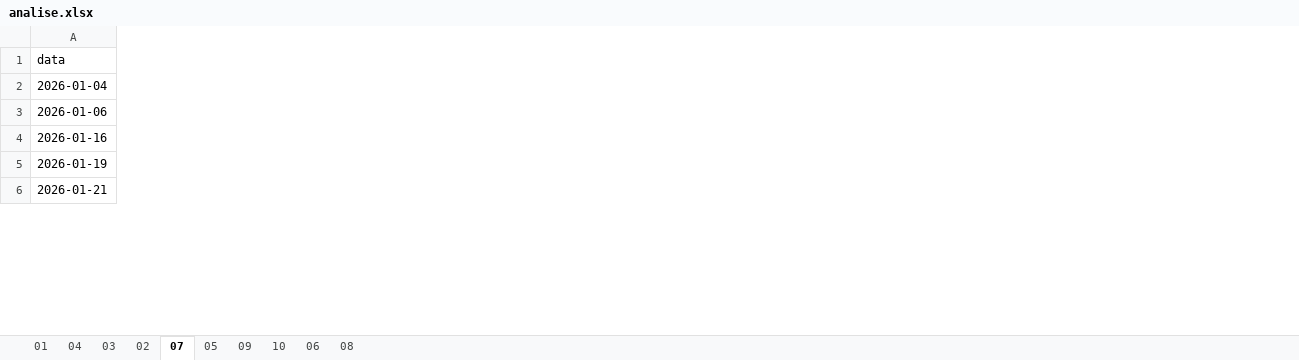
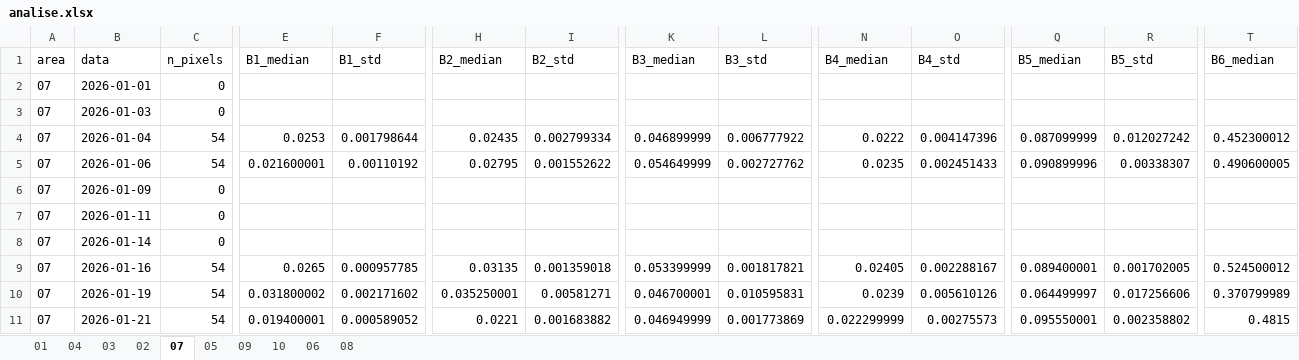
Before and after one commit to pedrowindisch/regeneracao, an Excel workbook: analise.xlsx, sheet 07, drawn as a sheet; only a part is shown, gaps mark what is left out; values as stored, in another font and other column widths than the file's, no borders; addresses are those after the commit; rows hold the shown columns only; the diff covers the shown part only; the diff names each change by its address in the sheet, - before the commit and + after, or states it on an @@ line.

Commit message:
feat: novas areas

```diff
--- a/analise.xlsx (sheet 07)
+++ b/analise.xlsx (sheet 07)
+column A (area), rows 4-5: 07 | 07; rows 9-11: all 07
+column C (n_pixels), rows 4-5: 54 | 54; rows 9-11: all 54
+column E (B1_median), rows 4-5: 0.0253 | 0.021600001; rows 9-11: 0.0265 | 0.031800002 | 0.019400001
+column F (B1_std), rows 4-5: 0.001798644 | 0.00110192; rows 9-11: 0.000957785 | 0.002171602 | 0.000589052
+column H (B2_median), rows 4-5: 0.02435 | 0.02795; rows 9-11: 0.03135 | 0.035250001 | 0.0221
+column I (B2_std), rows 4-5: 0.002799334 | 0.001552622; rows 9-11: 0.001359018 | 0.00581271 | 0.001683882
+column K (B3_median), rows 4-5: 0.046899999 | 0.054649999; rows 9-11: 0.053399999 | 0.046700001 | 0.046949999
+column L (B3_std), rows 4-5: 0.006777922 | 0.002727762; rows 9-11: 0.001817821 | 0.010595831 | 0.001773869
+column N (B4_median), rows 4-5: 0.0222 | 0.0235; rows 9-11: 0.02405 | 0.0239 | 0.022299999
+column O (B4_std), rows 4-5: 0.004147396 | 0.002451433; rows 9-11: 0.002288167 | 0.005610126 | 0.00275573
+column Q (B5_median), rows 4-5: 0.087099999 | 0.090899996; rows 9-11: 0.089400001 | 0.064499997 | 0.095550001
+column R (B5_std), rows 4-5: 0.012027242 | 0.00338307; rows 9-11: 0.001702005 | 0.017256606 | 0.002358802
+column T (B6_median), rows 4-5: 0.452300012 | 0.490600005; rows 9-11: 0.524500012 | 0.370799989 | 0.4815
+row 2: 07 | 2026-01-01 | 0
+row 3: 07 | 2026-01-03 | 0
+row 6: 07 | 2026-01-09 | 0
+row 7: 07 | 2026-01-11 | 0
+row 8: 07 | 2026-01-14 | 0
```
Also changed, not shown: 8 added rows, 13 added columns and 12 edited cells elsewhere in this sheet, sheet 02, sheet 09, sheet 08, sheet 10, sheet 01, sheet 05, 3 more sheets, 1 other file.
